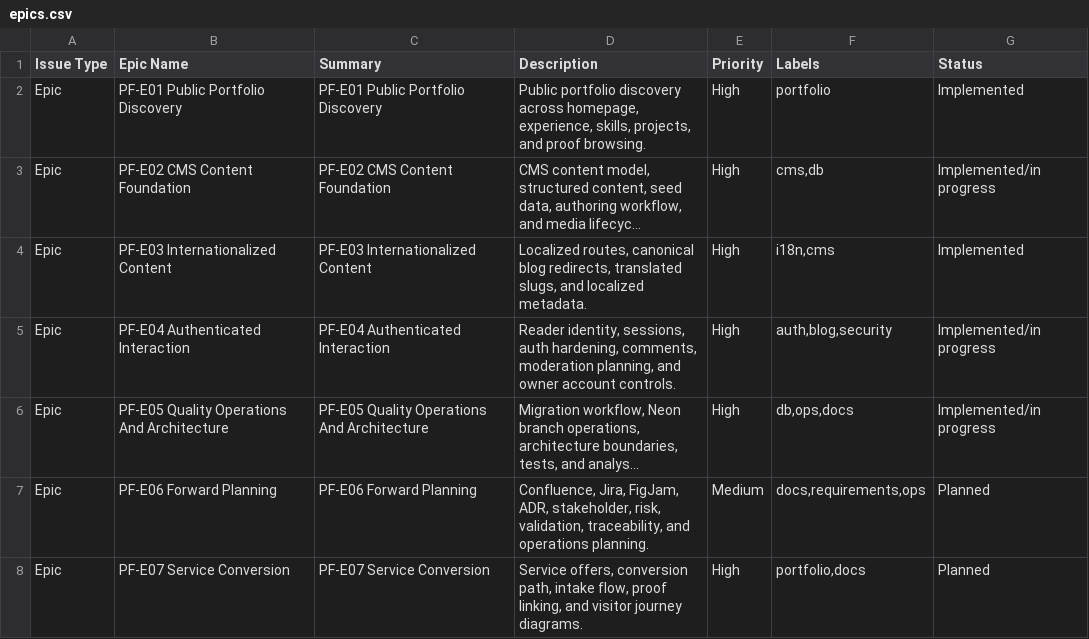
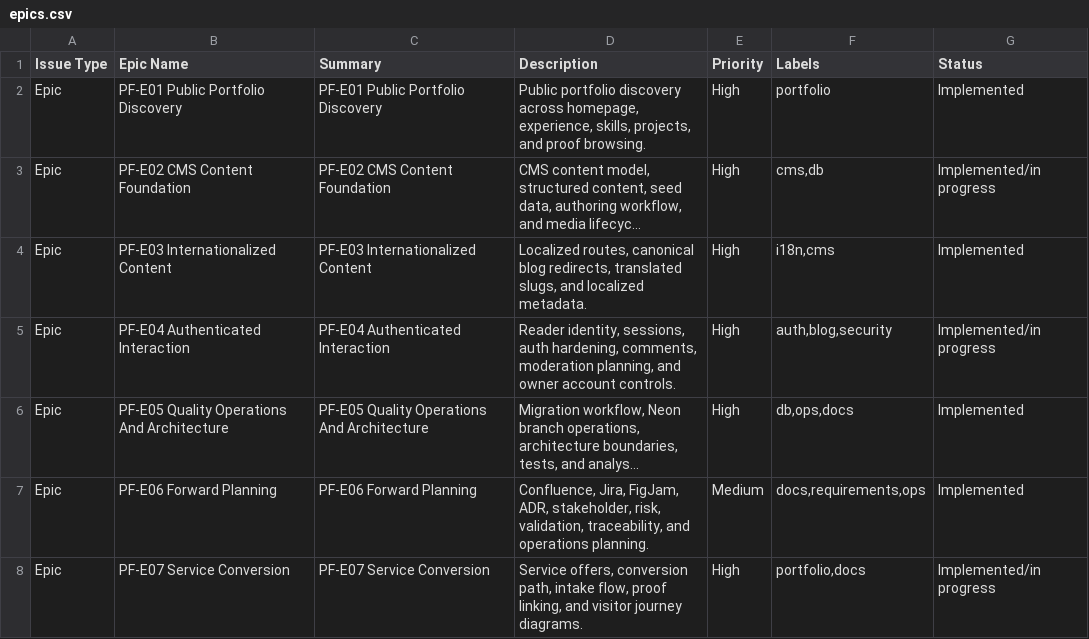
Before and after one commit to TheThouZands/portfolio, a CSV file: analysis/jira/epics.csv, drawn as a sheet; long unchanged cells end in …; the diff names each change by its address in the sheet, - before the commit and + after, or states it on an @@ line.

```diff
--- a/analysis/jira/epics.csv
+++ b/analysis/jira/epics.csv
-G6 (Status): Implemented/in progress
+G6 (Status): Implemented
-G7 (Status): Planned
+G7 (Status): Implemented
-G8 (Status): Planned
+G8 (Status): Implemented/in progress
```
Also changed, not shown: analysis/jira/backlog.csv, 14 other files.
